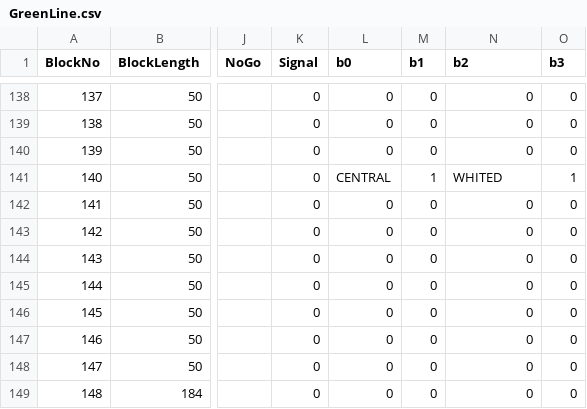
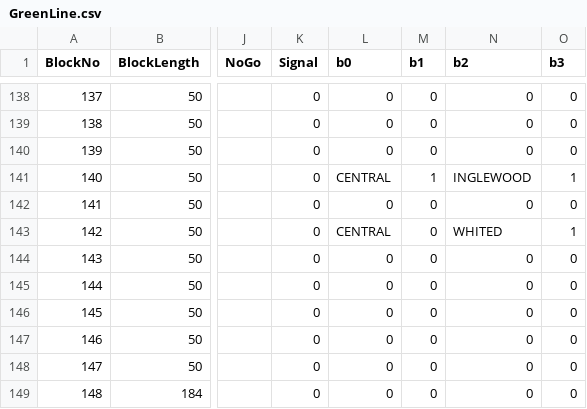
Before and after one commit to ZekeMariotti/ECE1140, a CSV file: src/TrackModel/GreenLine.csv, drawn as a sheet; only a part is shown, gaps mark what is left out; the diff covers the shown part only; the diff names each change by its address in the sheet, - before the commit and + after, or states it on an @@ line.

```diff
--- a/src/TrackModel/GreenLine.csv
+++ b/src/TrackModel/GreenLine.csv
-N141 (b2): WHITED
+N141 (b2): INGLEWOOD
-L143 (b0): 0
+L143 (b0): CENTRAL
-N143 (b2): 0
+N143 (b2): WHITED
-O143 (b3): 0
+O143 (b3): 1
```
Also changed, not shown: 59 edited cells elsewhere in this file, 3 other files.
